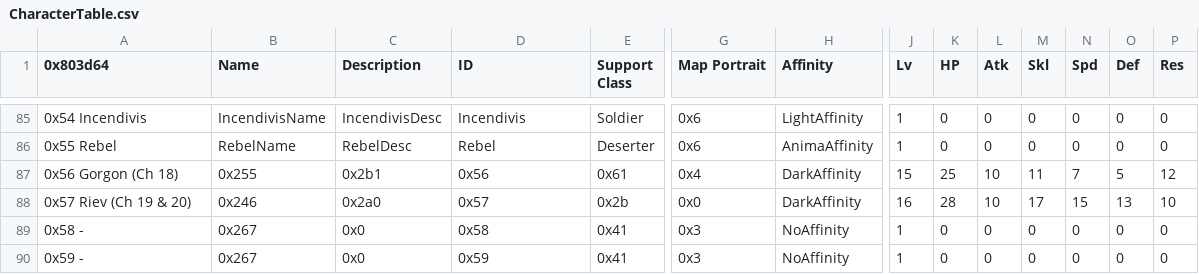
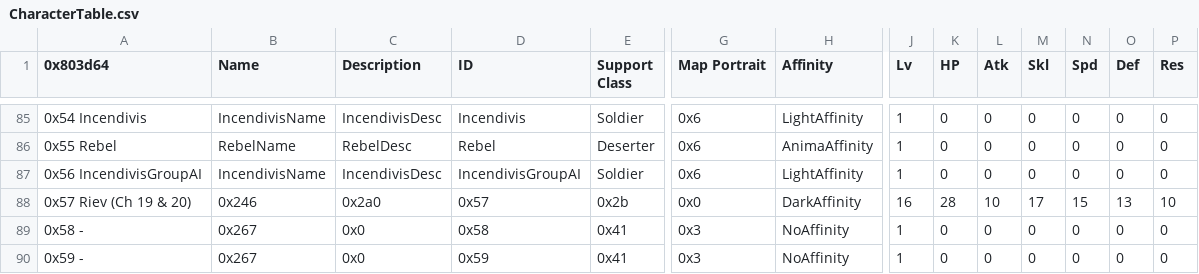
Before and after one commit to sme23/SkillSystem_FE8, a CSV file: Tables/NightmareModules/CharactersClasses/CharacterTable.csv, drawn as a sheet; only a part is shown, gaps mark what is left out; the diff covers the shown part only; the diff names each change by its address in the sheet, - before the commit and + after, or states it on an @@ line.

```diff
--- a/Tables/NightmareModules/CharactersClasses/CharacterTable.csv
+++ b/Tables/NightmareModules/CharactersClasses/CharacterTable.csv
-A87 (0x803d64): 0x56 Gorgon (Ch 18)
+A87 (0x803d64): 0x56 IncendivisGroupAI
-B87 (Name): 0x255
+B87 (Name): IncendivisName
-C87 (Description): 0x2b1
+C87 (Description): IncendivisDesc
-D87 (ID): 0x56
+D87 (ID): IncendivisGroupAI
-E87 (Support Class): 0x61
+E87 (Support Class): Soldier
-G87 (Map Portrait): 0x4
+G87 (Map Portrait): 0x6
-H87 (Affinity): DarkAffinity
+H87 (Affinity): LightAffinity
-J87 (Lv): 15
+J87 (Lv): 1
-K87 (HP): 25
+K87 (HP): 0
-L87 (Atk): 10
+L87 (Atk): 0
-M87 (Skl): 11
+M87 (Skl): 0
-N87 (Spd): 7
+N87 (Spd): 0
-O87 (Def): 5
+O87 (Def): 0
-P87 (Res): 12
+P87 (Res): 0
```
Also changed, not shown: 8 edited cells elsewhere in this file, 2 other files.
